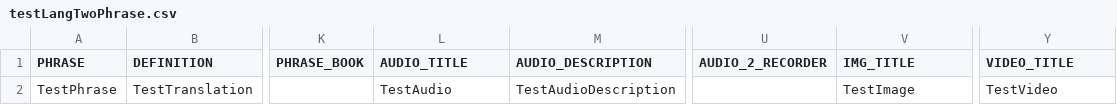
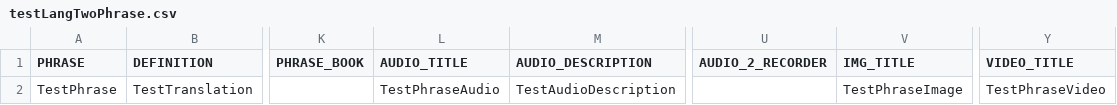
Before and after one commit to First-Peoples-Cultural-Council/fv-web-ui, a CSV file: frontend/scripts/files/testLangTwoPhrase.csv, drawn as a sheet; only a part is shown, gaps mark what is left out; the diff names each change by its address in the sheet, - before the commit and + after, or states it on an @@ line.

Commit message:
FW-604: Update testLangTwoPhrase.csv

```diff
--- a/frontend/scripts/files/testLangTwoPhrase.csv
+++ b/frontend/scripts/files/testLangTwoPhrase.csv
-L2 (AUDIO_TITLE): TestAudio
+L2 (AUDIO_TITLE): TestPhraseAudio
-V2 (IMG_TITLE): TestImage
+V2 (IMG_TITLE): TestPhraseImage
-Y2 (VIDEO_TITLE): TestVideo
+Y2 (VIDEO_TITLE): TestPhraseVideo
```
